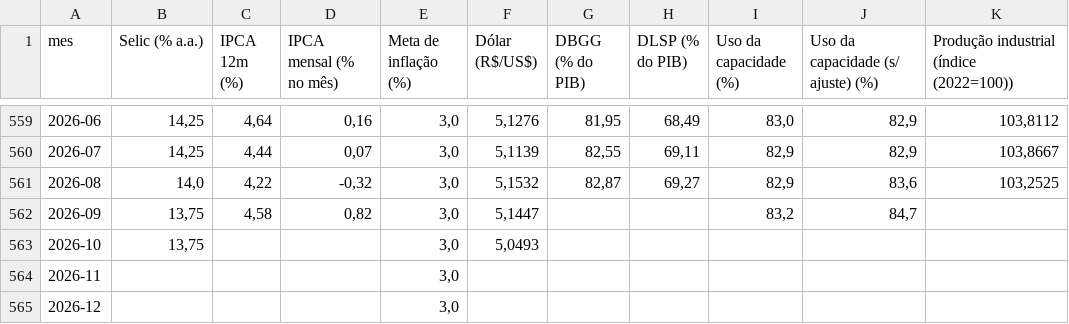
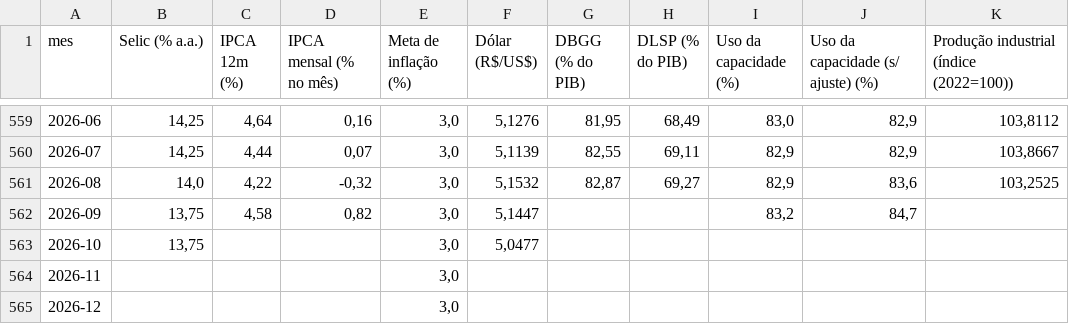
Before and after one commit to cristianol3mos-economic/painel-economico, a CSV file: docs/data/indicadores_mensais.csv, drawn as a sheet; only a part is shown, gaps mark what is left out; the diff names each change by its address in the sheet, - before the commit and + after, or states it on an @@ line.

```diff
--- a/docs/data/indicadores_mensais.csv
+++ b/docs/data/indicadores_mensais.csv
-F563 (Dólar (R$/US$)): 5,0493
+F563 (Dólar (R$/US$)): 5,0477
```
Also changed, not shown: docs/data/bruto/dolar.csv, 2 other files.
